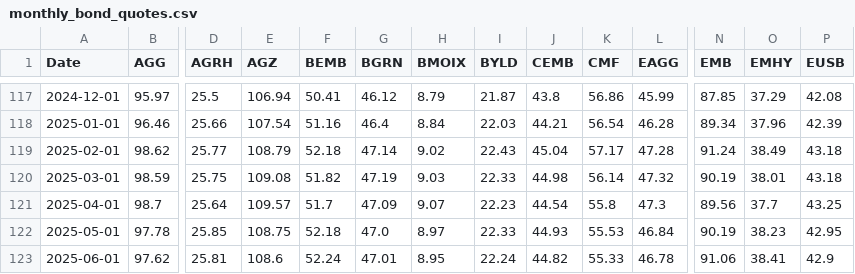
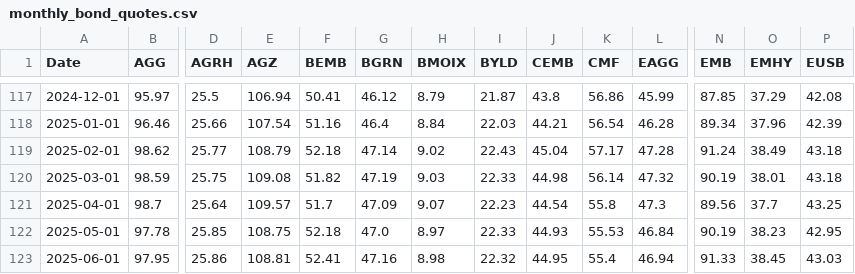
Before and after one commit to renan-peres/mfin-portfolio-management, a CSV file: data/datasets/monthly_bond_quotes.csv, drawn as a sheet; only a part is shown, gaps mark what is left out; the diff covers the shown part only; the diff names each change by its address in the sheet, - before the commit and + after, or states it on an @@ line.

```diff
--- a/data/datasets/monthly_bond_quotes.csv
+++ b/data/datasets/monthly_bond_quotes.csv
-B123 (AGG): 97.62
+B123 (AGG): 97.95
-D123 (AGRH): 25.81
+D123 (AGRH): 25.86
-E123 (AGZ): 108.6
+E123 (AGZ): 108.81
-F123 (BEMB): 52.24
+F123 (BEMB): 52.41
-G123 (BGRN): 47.01
+G123 (BGRN): 47.16
-H123 (BMOIX): 8.95
+H123 (BMOIX): 8.98
-I123 (BYLD): 22.24
+I123 (BYLD): 22.32
-J123 (CEMB): 44.82
+J123 (CEMB): 44.95
-K123 (CMF): 55.33
+K123 (CMF): 55.4
-L123 (EAGG): 46.78
+L123 (EAGG): 46.94
-N123 (EMB): 91.06
+N123 (EMB): 91.33
-O123 (EMHY): 38.41
+O123 (EMHY): 38.45
-P123 (EUSB): 42.9
+P123 (EUSB): 43.03
```
Also changed, not shown: 83 edited cells elsewhere in this file, data/datasets/daily_treasury_rates.csv, data/datasets/fundamentals_blackrock_bonds.csv, 11 other files.
